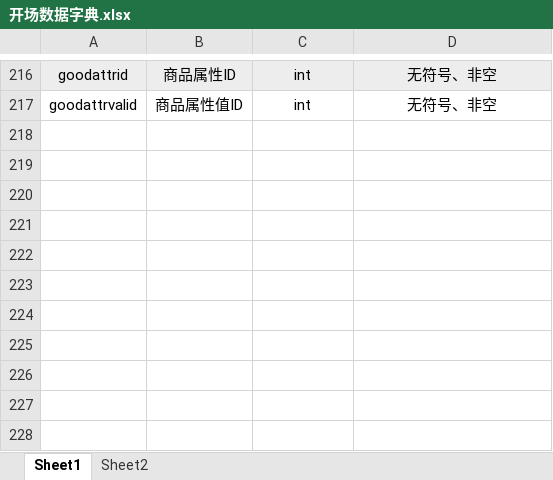
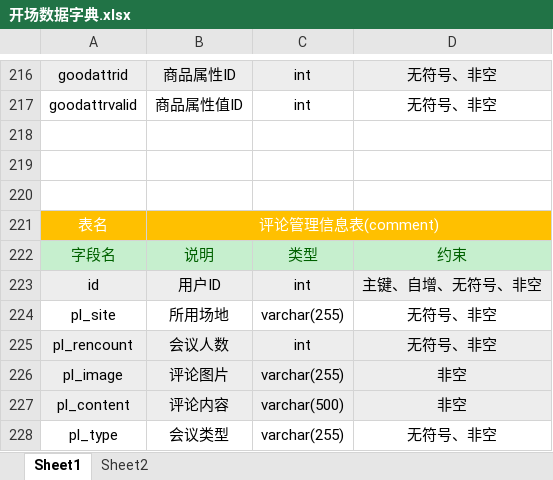
Before and after one commit to BlueSkyForMe/project_opensite, an Excel workbook: docs/开场数据字典.xlsx, sheet Sheet1, drawn as a sheet; only a part is shown, gaps mark what is left out; values as stored, in another font and other column widths than the file's, no borders; table styles not drawn; the diff names each change by its address in the sheet, - before the commit and + after, or states it on an @@ line.

Commit message:
lhy0710_修改数据字典

```diff
--- a/docs/开场数据字典.xlsx (sheet Sheet1)
+++ b/docs/开场数据字典.xlsx (sheet Sheet1)
+row 218: (empty)
+row 219: (empty)
+row 220: (empty)
+row 221: 表名 | 评论管理信息表(comment)
+row 222: 字段名 | 说明 | 类型 | 约束
+row 223: id | 用户ID | int | 主键、自增、无符号、非空
+row 224: pl_site | 所用场地 | varchar(255) | 无符号、非空
+row 225: pl_rencount | 会议人数 | int | 无符号、非空
+row 226: pl_image | 评论图片 | varchar(255) | 非空
+row 227: pl_content | 评论内容 | varchar(500) | 非空
+row 228: pl_type | 会议类型 | varchar(255) | 无符号、非空
```
